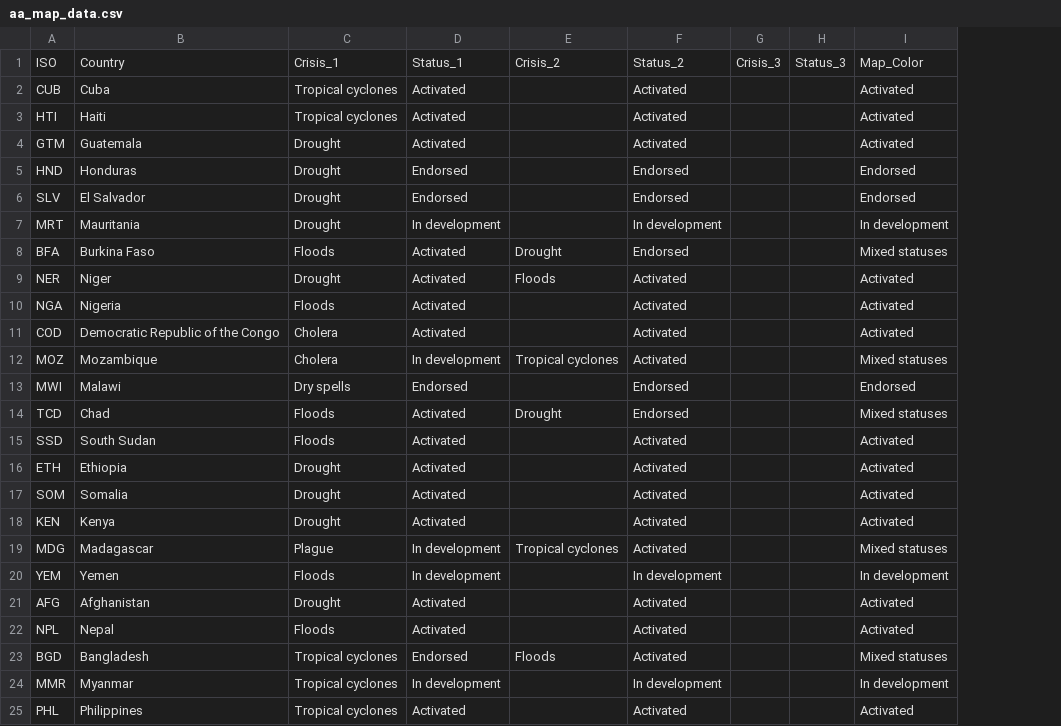
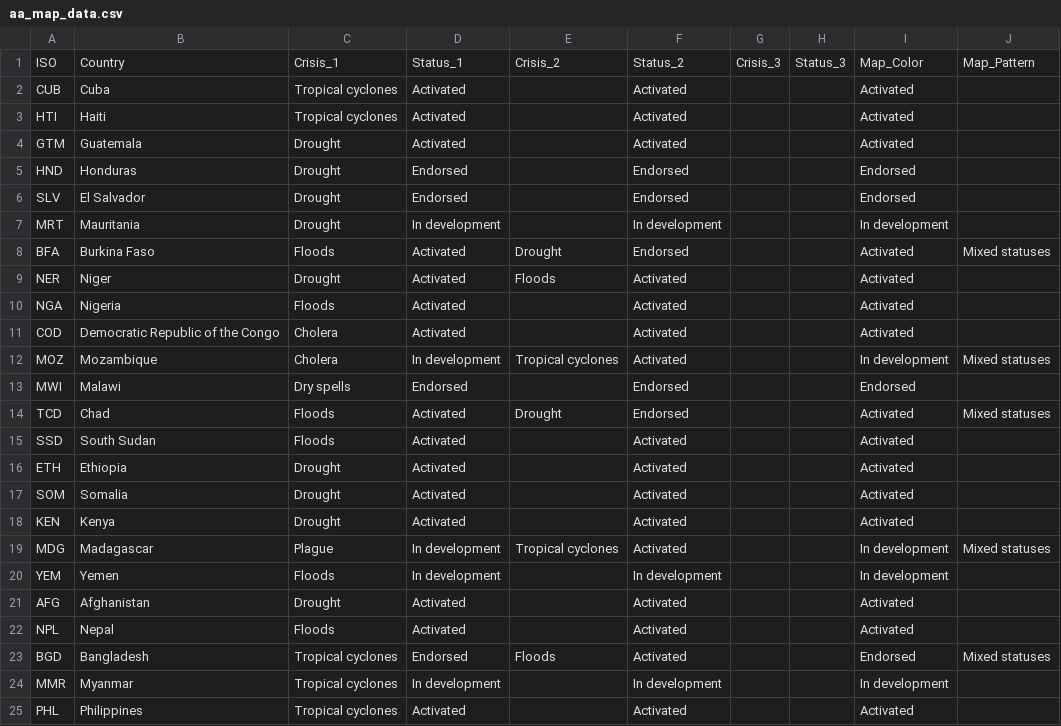
Before and after one commit to UN-OCHA/aa_map_interactive_version_BDU_archive, a CSV file: aa_map_data.csv, drawn as a sheet; only a part is shown; the diff names each change by its address in the sheet, - before the commit and + after, or states it on an @@ line.

```diff
--- a/aa_map_data.csv
+++ b/aa_map_data.csv
+column J, rows 1-23: Map_Pattern |  |  |  |  |  |  | Mixed statuses |  |  |  | Mixed statuses |  | Mixed statuses |  |  |  |  | Mixed statuses |  |  |  | Mixed statuses
-I8: Mixed statuses
+I8: Activated
-I12: Mixed statuses
+I12: In development
-I14: Mixed statuses
+I14: Activated
-I19: Mixed statuses
+I19: In development
-I23: Mixed statuses
+I23: Endorsed
```
